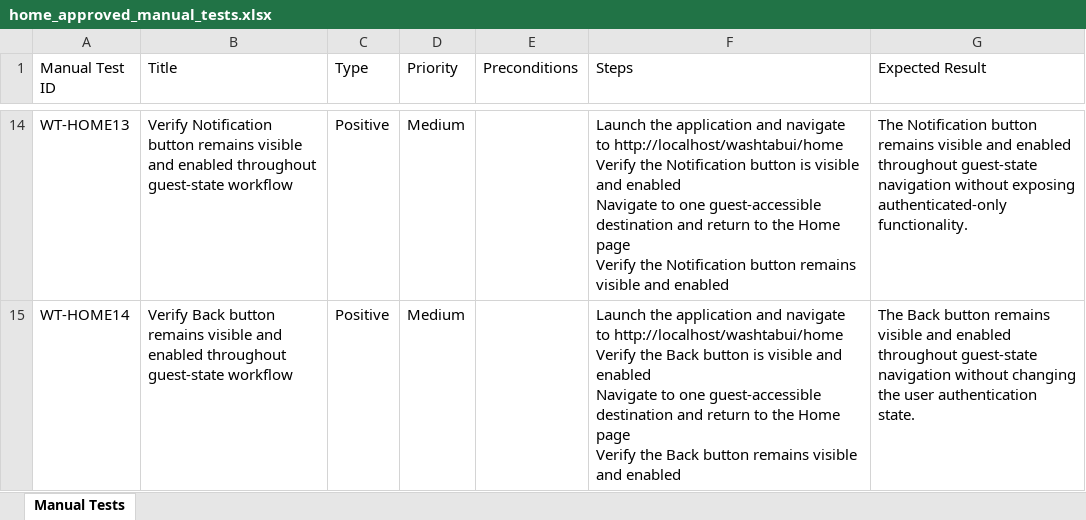
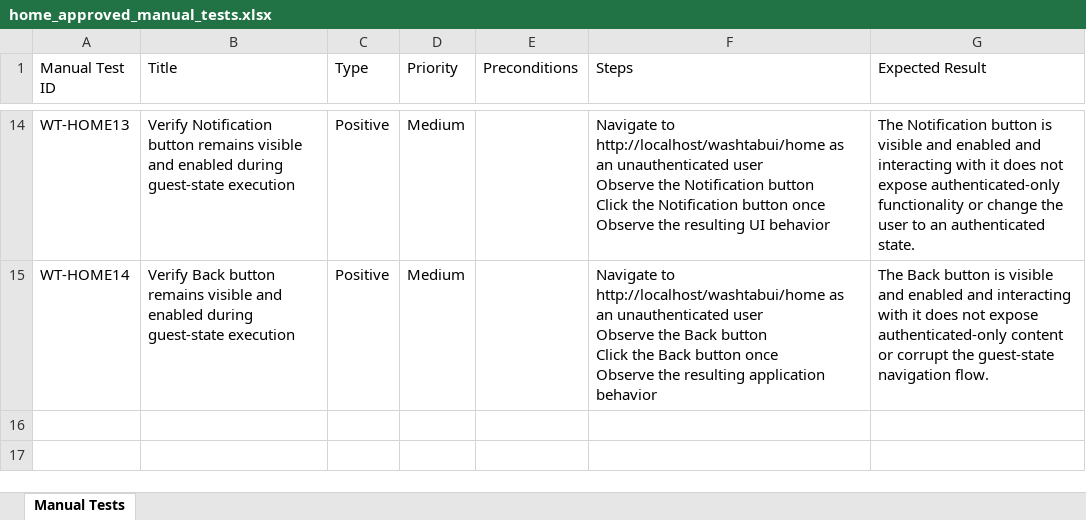
Before and after one commit to nitinkanojia02/AI_Automation, an Excel workbook: manual_tests/home/home_approved_manual_tests.xlsx, sheet Manual Tests, drawn as a sheet; only a part is shown, gaps mark what is left out; values as stored, in another font and other column widths than the file's, no borders; ↵ is a line break in a cell; the diff covers the shown part only; the diff names each change by its address in the sheet, - before the commit and + after, or states it on an @@ line.

Commit message:
Multi Page Workflow Commit Part 30

```diff
--- a/manual_tests/home/home_approved_manual_tests.xlsx (sheet Manual Tests)
+++ b/manual_tests/home/home_approved_manual_tests.xlsx (sheet Manual Tests)
-B14 (Title): …and enabled throughout guest-state workflow
+B14 (Title): …and enabled during guest-state execution
-F14 (Steps): Launch the application and navigate to http://localhost/washtabui/home ↵ Verify the Notification button is visible and enabled ↵ Navigate to one guest-accessible destination and return to the Home page ↵ Verify the Notification button remains visible and enabled
+F14 (Steps): Navigate to http://localhost/washtabui/home as an unauthenticated user ↵ Observe the Notification button ↵ Click the Notification button once ↵ Observe the resulting UI behavior
-G14 (Expected Result): …Notification button remains visible and enabled throughout guest-state navigation without exposing authenticated-only functionality.
+G14 (Expected Result): …Notification button is visible and enabled and interacting with it does not expose authenticated-only functionality or change the user to an authenticated state.
-B15 (Title): …and enabled throughout guest-state workflow
+B15 (Title): …and enabled during guest-state execution
-F15 (Steps): Launch the application and navigate to http://localhost/washtabui/home ↵ Verify the Back button is visible and enabled ↵ Navigate to one guest-accessible destination and return to the Home page ↵ Verify the Back button remains visible and enabled
+F15 (Steps): Navigate to http://localhost/washtabui/home as an unauthenticated user ↵ Observe the Back button ↵ Click the Back button once ↵ Observe the resulting application behavior
-G15 (Expected Result): …Back button remains visible and enabled throughout guest-state navigation without changing the user authentication state.
+G15 (Expected Result): …Back button is visible and enabled and interacting with it does not expose authenticated-only content or corrupt the guest-state navigation flow.
```
Also changed, not shown: 30 edited cells elsewhere in this sheet, 8 other files.
